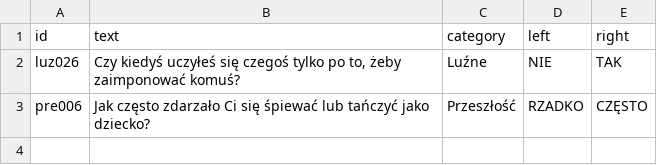
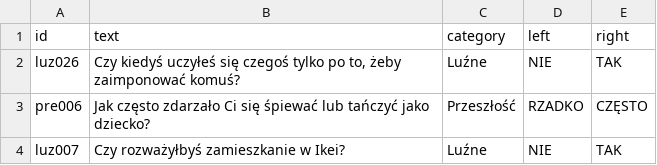
Before and after one commit to DawidS25/Spectrum, a CSV file: questions/questions_reported.csv, drawn as a sheet; the diff names each change by its address in the sheet, - before the commit and + after, or states it on an @@ line.

Commit message:
Zgłoszono pytanie luz007

```diff
--- a/questions/questions_reported.csv
+++ b/questions/questions_reported.csv
+row 4: luz007 | Czy rozważyłbyś zamieszkanie w Ikei? | Luźne | NIE | TAK
```
